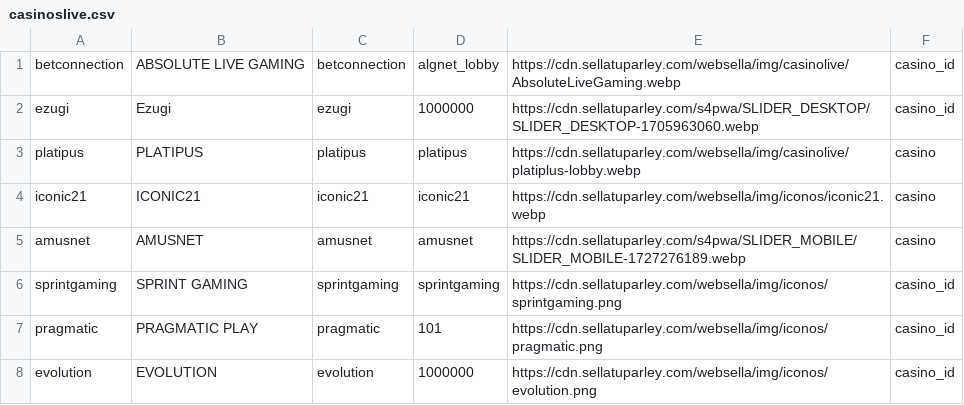
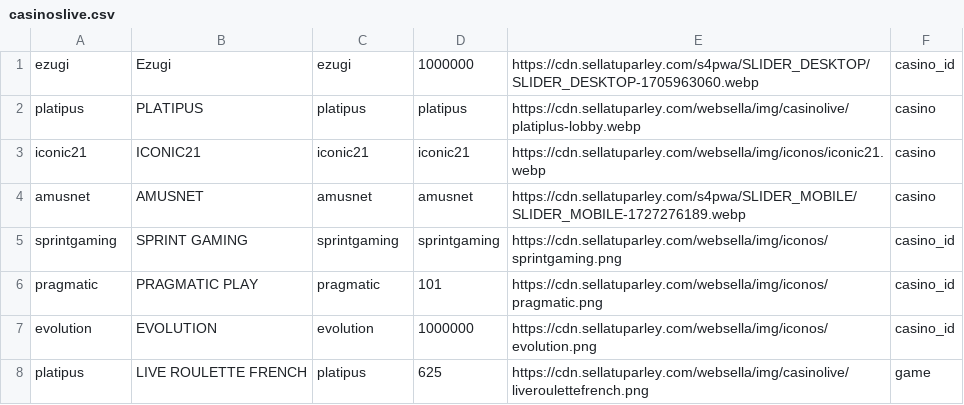
Before and after one commit to tecnodata2015/slots, a CSV file: casinoslive.csv, drawn as a sheet; only a part is shown; the shorter side is filled out with more unchanged rows; the diff names each change by its address in the sheet, - before the commit and + after, or states it on an @@ line.

Commit message:
Se desactiva absolute live gaming

```diff
--- a/casinoslive.csv
+++ b/casinoslive.csv
-row 1: betconnection | ABSOLUTE LIVE GAMING | betconnection | algnet_lobby | https://cdn.sellatuparley.com/websella/img/casinolive/AbsoluteLiveGaming.webp | casino_id
```
